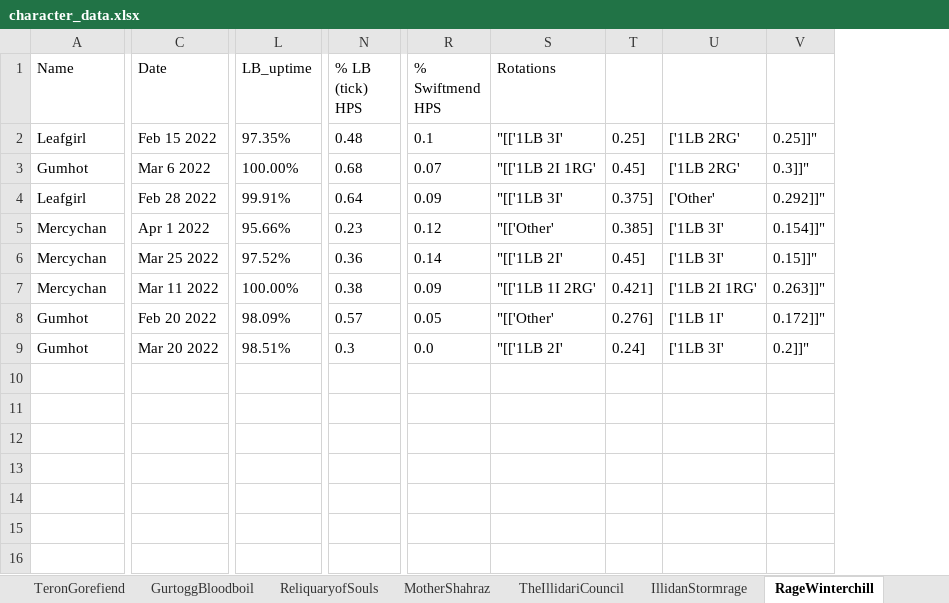
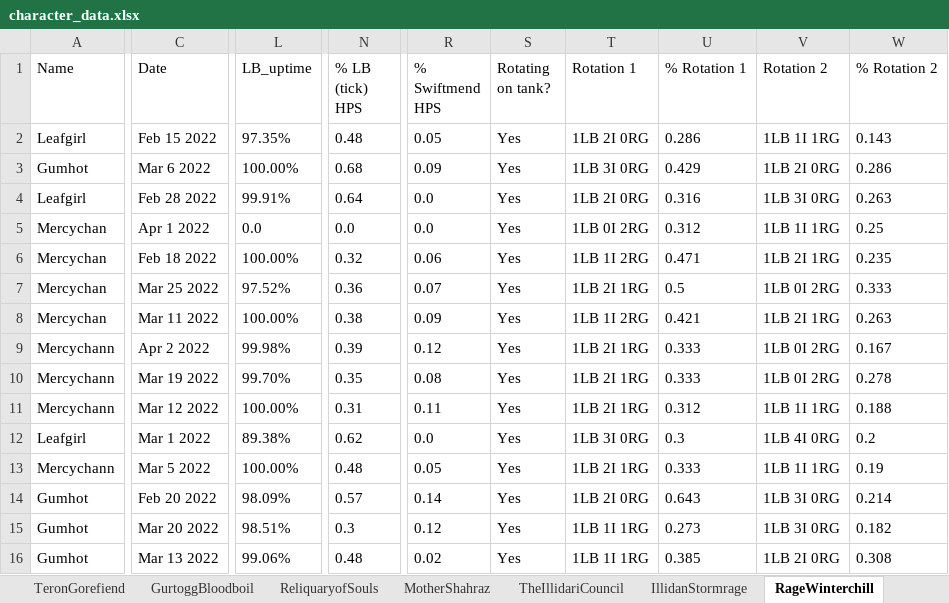
Before and after one commit to msdec321/DataAnalysisWorkbooks, an Excel workbook: warcraftLogs/data/character_data.xlsx, sheet RageWinterchill, drawn as a sheet; only a part is shown, gaps mark what is left out; values as stored, in another font and other column widths than the file's, no borders; removed rows and columns are numbered as before the commit, all else as after; rows hold the shown columns only; the diff covers the shown part only; the diff names each change by its address in the sheet, - before the commit and + after, or states it on an @@ line.

```diff
--- a/warcraftLogs/data/character_data.xlsx (sheet RageWinterchill)
+++ b/warcraftLogs/data/character_data.xlsx (sheet RageWinterchill)
-column S (Rotations), rows 2-9: "[['1LB 3I' | "[['1LB 2I 1RG' | "[['1LB 3I' | "[['Other' | "[['1LB 2I' | "[['1LB 1I 2RG' | "[['Other' | "[['1LB 2I'
-column T, rows 2-9: 0.25] | 0.45] | 0.375] | 0.385] | 0.45] | 0.421] | 0.276] | 0.24]
-column U, rows 2-9: ['1LB 2RG' | ['1LB 2RG' | ['Other' | ['1LB 3I' | ['1LB 3I' | ['1LB 2I 1RG' | ['1LB 1I' | ['1LB 3I'
-column V, rows 2-9: 0.25]]" | 0.3]]" | 0.292]]" | 0.154]]" | 0.15]]" | 0.263]]" | 0.172]]" | 0.2]]"
+column S (Rotating on tank?), rows 2-5: all Yes; rows 7-8: Yes | Yes; rows 14-15: Yes | Yes
+column T (Rotation 1), rows 2-5: 1LB 2I 0RG | 1LB 3I 0RG | 1LB 2I 0RG | 1LB 0I 2RG; rows 7-8: 1LB 2I 1RG | 1LB 1I 2RG; rows 14-15: 1LB 2I 0RG | 1LB 1I 1RG
+column U (% Rotation 1), rows 2-5: 0.286 | 0.429 | 0.316 | 0.312; rows 7-8: 0.5 | 0.421; rows 14-15: 0.643 | 0.273
+column V (Rotation 2), rows 2-5: 1LB 1I 1RG | 1LB 2I 0RG | 1LB 3I 0RG | 1LB 1I 1RG; rows 7-8: 1LB 0I 2RG | 1LB 2I 1RG; rows 14-15: 1LB 3I 0RG | 1LB 3I 0RG
+column W (% Rotation 2), rows 2-5: 0.143 | 0.286 | 0.263 | 0.25; rows 7-8: 0.333 | 0.263; rows 14-15: 0.214 | 0.182
-R2 (% Swiftmend HPS): 0.1
+R2 (% Swiftmend HPS): 0.05
-R3 (% Swiftmend HPS): 0.07
+R3 (% Swiftmend HPS): 0.09
-R4 (% Swiftmend HPS): 0.09
+R4 (% Swiftmend HPS): 0.0
-L5 (LB_uptime): 95.66%
+L5 (LB_uptime): 0.0
-N5 (% LB (tick) HPS): 0.23
+N5 (% LB (tick) HPS): 0.0
-R5 (% Swiftmend HPS): 0.12
+R5 (% Swiftmend HPS): 0.0
+row 6: Mercychan | Feb 18 2022 | 100.00% | 0.32 | 0.06 | Yes | 1LB 1I 2RG | 0.471 | 1LB 2I 1RG | 0.235
-R7 (% Swiftmend HPS): 0.14
+R7 (% Swiftmend HPS): 0.07
+row 9: Mercychann | Apr 2 2022 | 99.98% | 0.39 | 0.12 | Yes | 1LB 2I 1RG | 0.333 | 1LB 0I 2RG | 0.167
+row 10: Mercychann | Mar 19 2022 | 99.70% | 0.35 | 0.08 | Yes | 1LB 2I 1RG | 0.333 | 1LB 0I 2RG | 0.278
+row 11: Mercychann | Mar 12 2022 | 100.00% | 0.31 | 0.11 | Yes | 1LB 2I 1RG | 0.312 | 1LB 1I 1RG | 0.188
+row 12: Leafgirl | Mar 1 2022 | 89.38% | 0.62 | 0.0 | Yes | 1LB 3I 0RG | 0.3 | 1LB 4I 0RG | 0.2
+row 13: Mercychann | Mar 5 2022 | 100.00% | 0.48 | 0.05 | Yes | 1LB 2I 1RG | 0.333 | 1LB 1I 1RG | 0.19
-R14 (% Swiftmend HPS): 0.05
+R14 (% Swiftmend HPS): 0.14
-R15 (% Swiftmend HPS): 0.0
+R15 (% Swiftmend HPS): 0.12
+row 16: Gumhot | Mar 13 2022 | 99.06% | 0.48 | 0.02 | Yes | 1LB 1I 1RG | 0.385 | 1LB 2I 0RG | 0.308
```
Also changed, not shown: 2 edited cells elsewhere in this sheet, sheet IllidanStormrage, sheet TheIllidariCouncil, sheet Azgalor, sheet TeronGorefiend, sheet MotherShahraz, sheet Archimonde, 7 more sheets.
